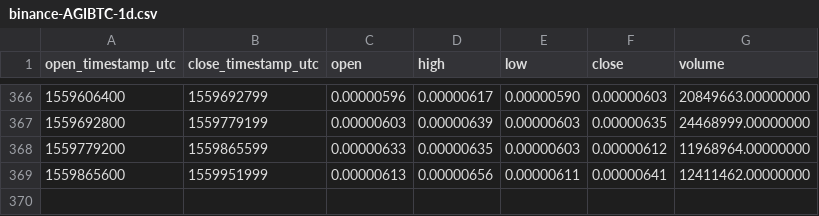
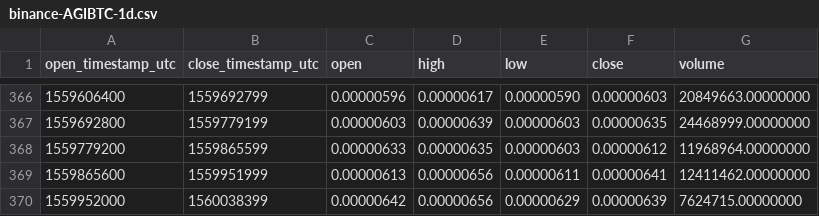
Before and after one commit to cryptobigbro/binance-AGIBTC, a CSV file: binance-AGIBTC-1d.csv, drawn as a sheet; only a part is shown, gaps mark what is left out.

```diff
--- a/binance-AGIBTC-1d.csv
+++ b/binance-AGIBTC-1d.csv
@@ -369 +369,2 @@ open_timestamp_utc,close_timestamp_utc,open,high,low,close,volume
 1559865600,1559951999,0.00000613,0.00000656,0.00000611,0.00000641,12411462.00000000
+1559952000,1560038399,0.00000642,0.00000656,0.00000629,0.00000639,7624715.00000000
```
Also changed, not shown: binance-AGIBTC-1h.csv.
